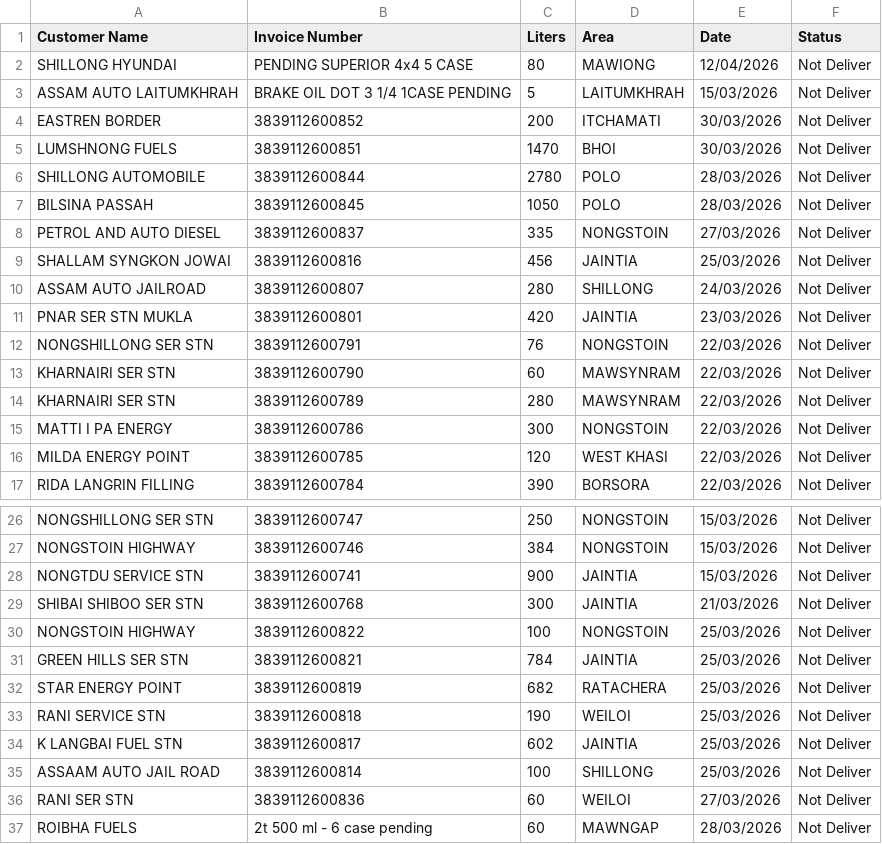
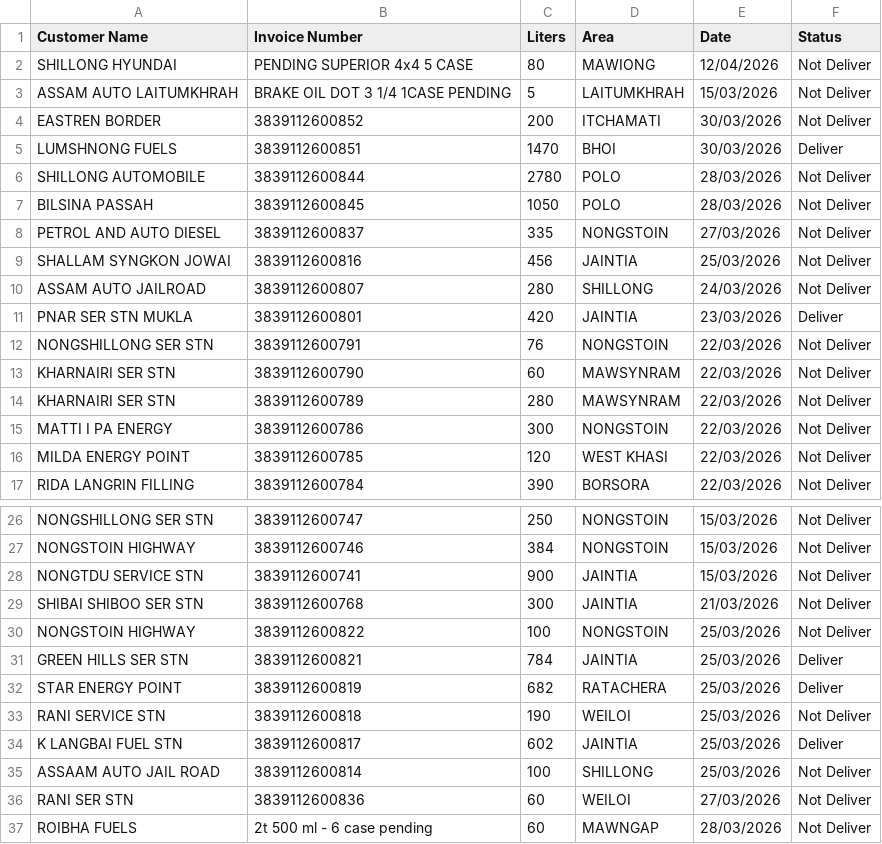
Before and after one commit to servodata98/outstandingsheetxczdv-bnmhgdaegthm-datkhfscbnlpmnb, a CSV file: outstandingsheetxczdv-bnmhgdaegthm-datkhfscbnlpmnb/Not_deliver.csv, drawn as a sheet; only a part is shown, gaps mark what is left out.

Commit message:
Update Not_deliver.csv

```diff
--- a/outstandingsheetxczdv-bnmhgdaegthm-datkhfscbnlpmnb/Not_deliver.csv
+++ b/outstandingsheetxczdv-bnmhgdaegthm-datkhfscbnlpmnb/Not_deliver.csv
@@ -4,3 +4,3 @@ ASSAM AUTO LAITUMKHRAH,BRAKE OIL DOT 3 1/4 1CASE PENDING,5,LAITUMKHRAH,15/03/202
 EASTREN BORDER,3839112600852,200,ITCHAMATI,30/03/2026,Not Deliver
-LUMSHNONG FUELS,3839112600851,1470,BHOI,30/03/2026,Not Deliver
+LUMSHNONG FUELS,3839112600851,1470,BHOI,30/03/2026,Deliver
 SHILLONG AUTOMOBILE,3839112600844,2780,POLO,28/03/2026,Not Deliver
@@ -10,3 +10,3 @@ SHALLAM SYNGKON JOWAI,3839112600816,456,JAINTIA,25/03/2026,Not Deliver
 ASSAM AUTO JAILROAD,3839112600807,280,SHILLONG,24/03/2026,Not Deliver
-PNAR SER STN MUKLA,3839112600801,420,JAINTIA,23/03/2026,Not Deliver
+PNAR SER STN MUKLA,3839112600801,420,JAINTIA,23/03/2026,Deliver
 NONGSHILLONG SER STN,3839112600791,76,NONGSTOIN,22/03/2026,Not Deliver
@@ -30,6 +30,6 @@ SHIBAI SHIBOO SER STN,3839112600768,300,JAINTIA,21/03/2026,Not Deliver
 NONGSTOIN HIGHWAY,3839112600822,100,NONGSTOIN,25/03/2026,Not Deliver
-GREEN HILLS SER STN,3839112600821,784,JAINTIA,25/03/2026,Not Deliver
-STAR ENERGY POINT,3839112600819,682,RATACHERA,25/03/2026,Not Deliver
+GREEN HILLS SER STN,3839112600821,784,JAINTIA,25/03/2026,Deliver
+STAR ENERGY POINT,3839112600819,682,RATACHERA,25/03/2026,Deliver
 RANI SERVICE STN,3839112600818,190,WEILOI,25/03/2026,Not Deliver
-K LANGBAI FUEL STN,3839112600817,602,JAINTIA,25/03/2026,Not Deliver
+K LANGBAI FUEL STN,3839112600817,602,JAINTIA,25/03/2026,Deliver
 ASSAAM AUTO JAIL ROAD,3839112600814,100,SHILLONG,25/03/2026,Not Deliver
```
